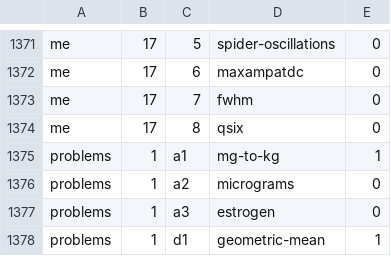
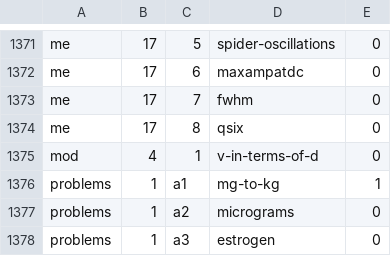
Before and after one commit to bcrowell/lm, a CSV file: data/problems.csv, drawn as a sheet; only a part is shown, gaps mark what is left out; the shorter side is filled out with more unchanged rows.

```diff
--- a/data/problems.csv
+++ b/data/problems.csv
@@ -1374,2 +1374,3 @@ me,17,7,fwhm,0
 me,17,8,qsix,0
+mod,4,1,v-in-terms-of-d,0
 problems,1,a1,mg-to-kg,1
```
Also changed, not shown: 20 other files.
